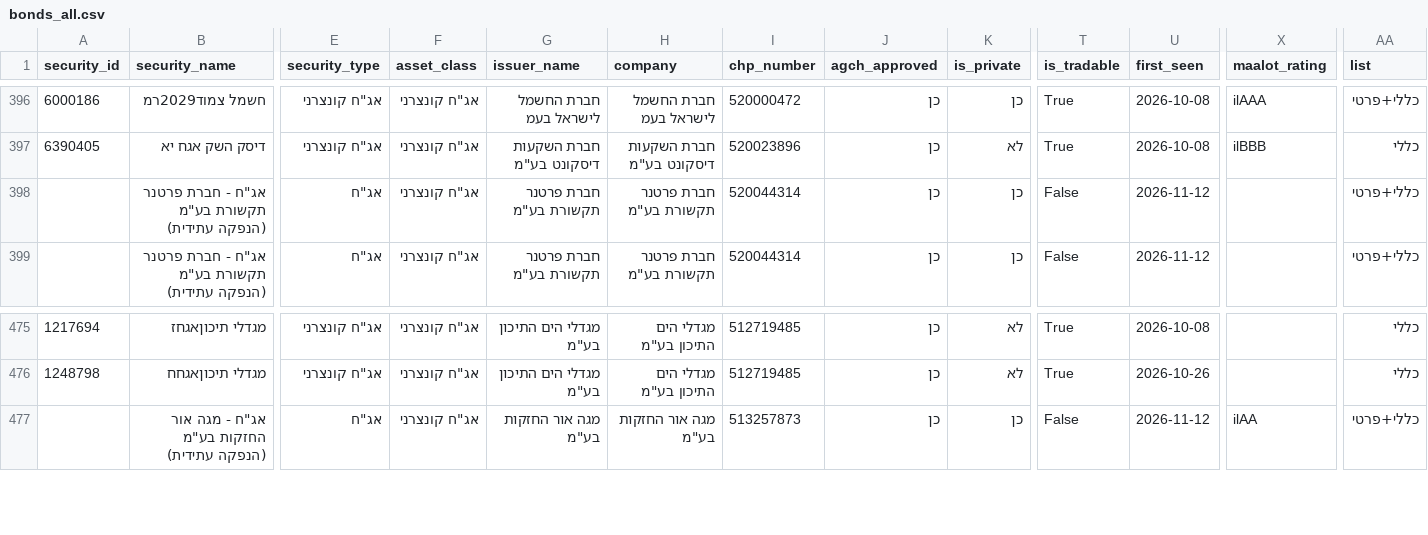
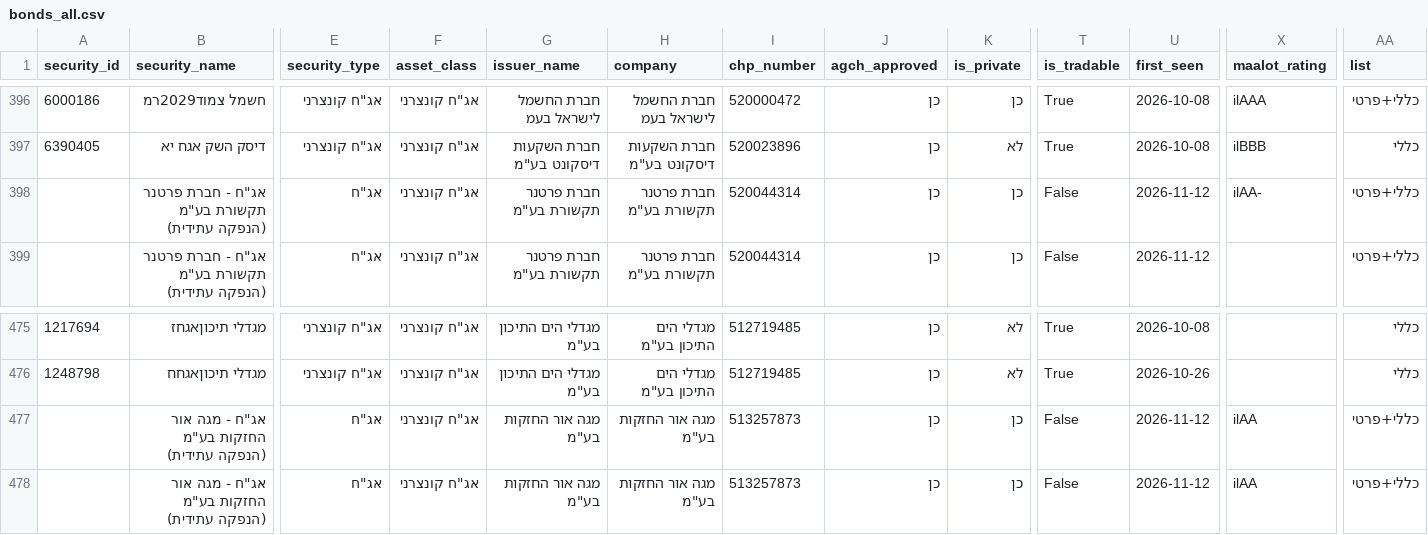
Before and after one commit to Revach123/HARAV_LEVIN, a CSV file: data/bonds_list/bonds_all.csv, drawn as a sheet; only a part is shown, gaps mark what is left out; rows hold the shown columns only; the diff names each change by its address in the sheet, - before the commit and + after, or states it on an @@ line.

```diff
--- a/data/bonds_list/bonds_all.csv
+++ b/data/bonds_list/bonds_all.csv
-X398 (maalot_rating): (empty)
+X398 (maalot_rating): ilAA-
+row 477:  | אג"ח - מגה אור החזקות בע"מ (הנפקה עתידית) | אג"ח | אג"ח קונצרני | מגה אור החזקות בע"מ | מגה אור החזקות בע"מ | 513257873 | כן | כן | False | 2026-11-12 | ilAA | כללי+פרטי
```
Also changed, not shown: data/bonds_list/bonds_general.csv, data/bonds_list/bonds_private.csv, 5 other files.
